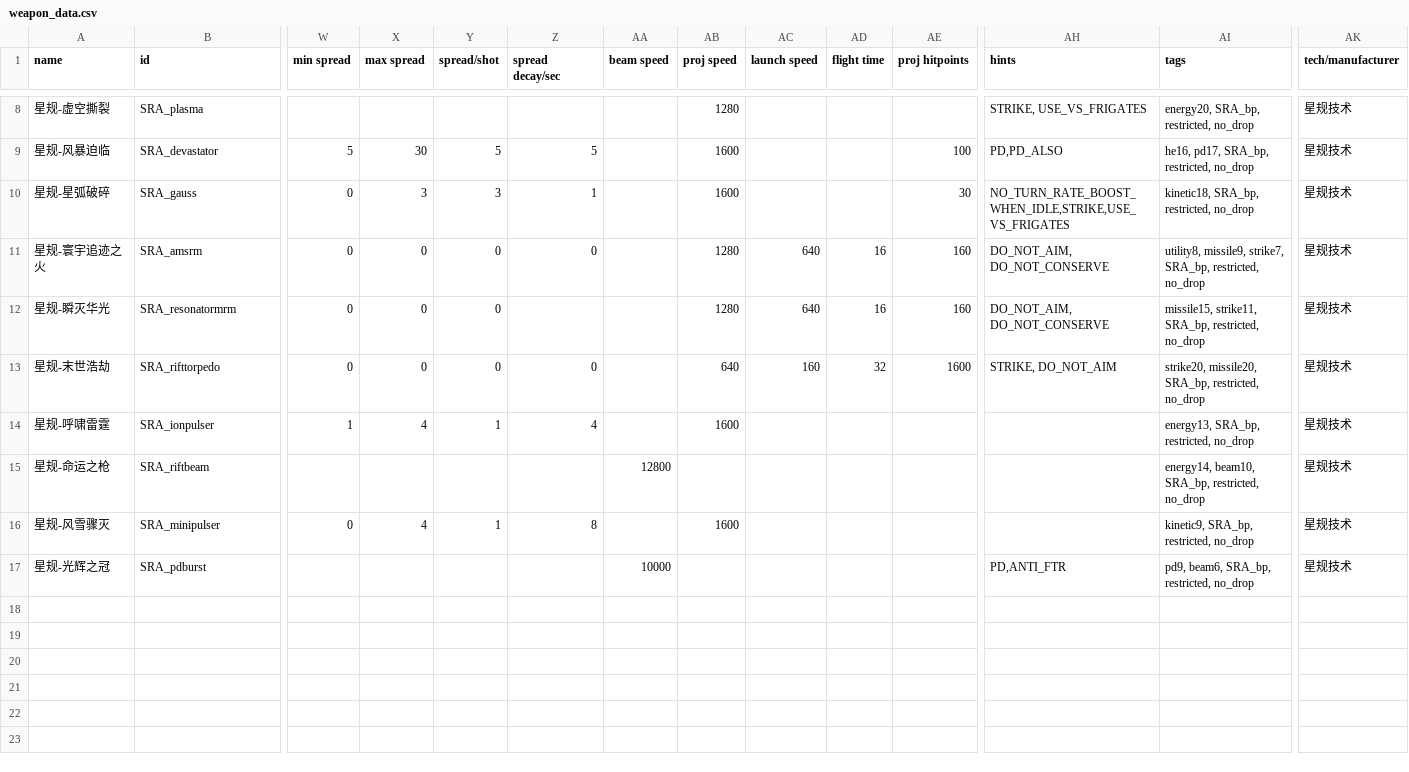
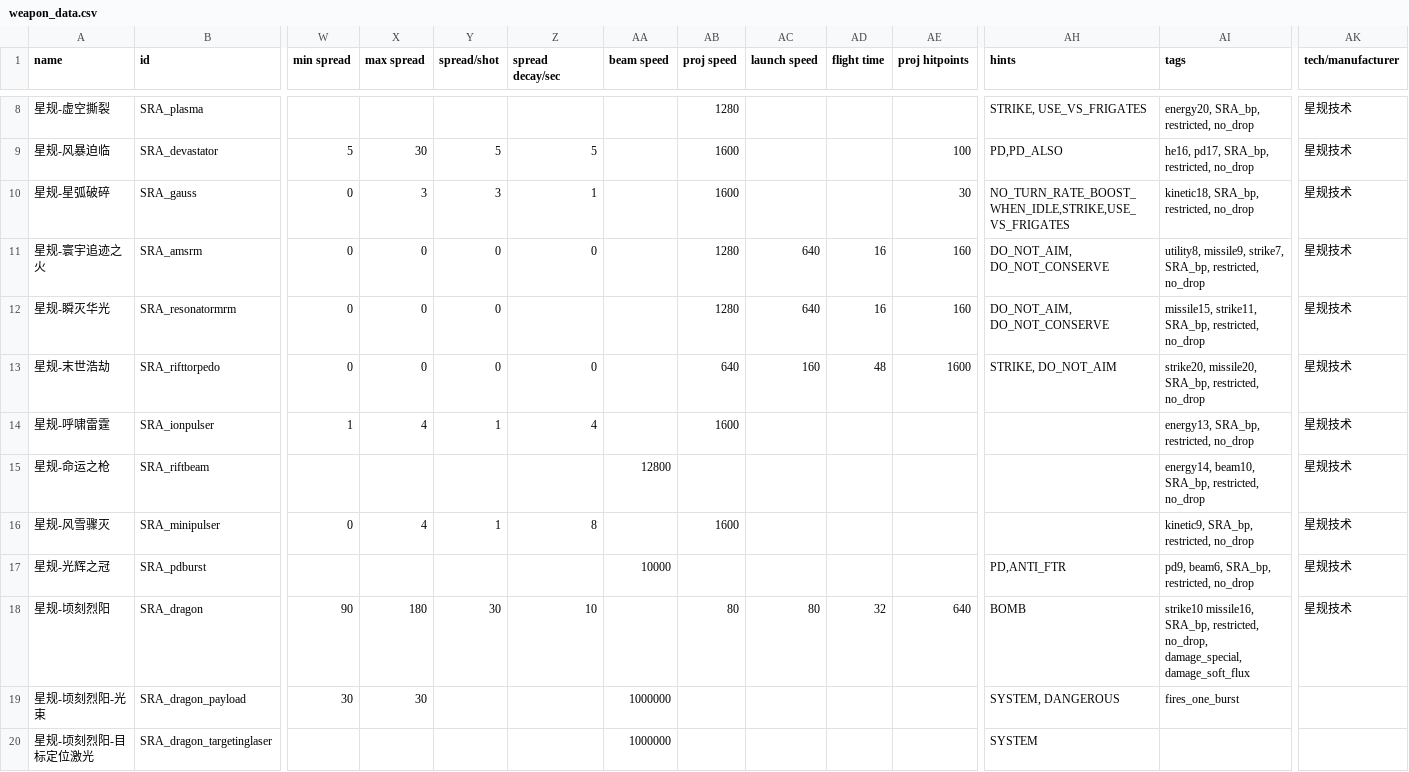
Before and after one commit to isd-1/SRAMod, a CSV file: data/weapons/weapon_data.csv, drawn as a sheet; only a part is shown, gaps mark what is left out; rows hold the shown columns only; the diff names each change by its address in the sheet, - before the commit and + after, or states it on an @@ line.

```diff
--- a/data/weapons/weapon_data.csv
+++ b/data/weapons/weapon_data.csv
-AD13 (flight time): 32
+AD13 (flight time): 48
+row 18: 星规-顷刻烈阳 | SRA_dragon | 90 | 180 | 30 | 10 |  | 80 | 80 | 32 | 640 | BOMB | strike10 missile16, SRA_bp, restricted, no_drop, damage_special, damage_soft_flux | 星规技术
+row 19: 星规-顷刻烈阳-光束 | SRA_dragon_payload | 30 | 30 |  |  | 1000000 |  |  |  |  | SYSTEM, DANGEROUS | fires_one_burst
+row 20: 星规-顷刻烈阳-目标定位激光 | SRA_dragon_targetinglaser |  |  |  |  | 1000000 |  |  |  |  | SYSTEM
```
Also changed, not shown: data/hulls/ship_data.csv, data/hulls/wing_data.csv, 32 other files.
